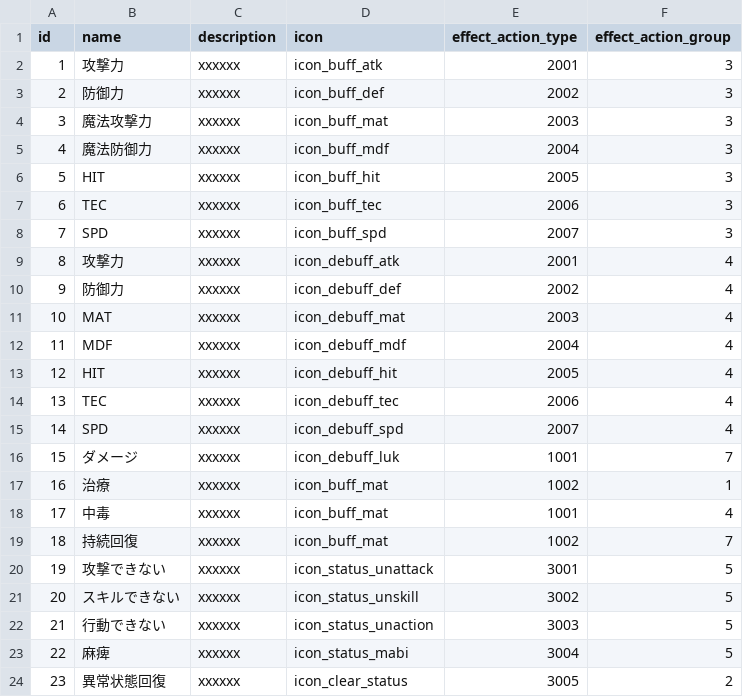
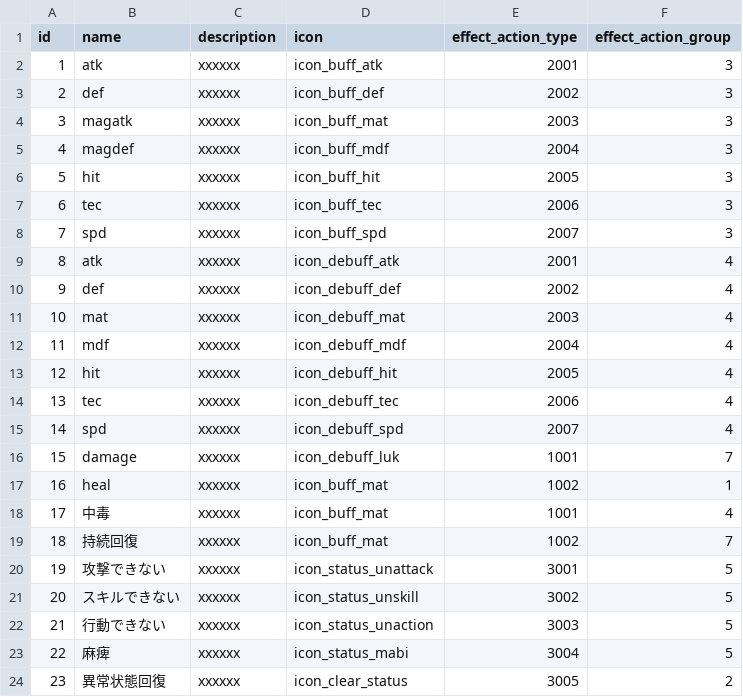
Before and after one commit to yingyugang/mmorpg_client, a CSV file: Assets/Resources/CSV/m_skill_effect_base.csv, drawn as a sheet; only a part is shown.

```diff
--- a/Assets/Resources/CSV/m_skill_effect_base.csv
+++ b/Assets/Resources/CSV/m_skill_effect_base.csv
@@ -1,18 +1,18 @@
 id,name,description,icon,effect_action_type,effect_action_group
-1,攻撃力,xxxxxx,icon_buff_atk,2001,3
-2,防御力,xxxxxx,icon_buff_def,2002,3
-3,魔法攻撃力,xxxxxx,icon_buff_mat,2003,3
-4,魔法防御力,xxxxxx,icon_buff_mdf,2004,3
-5,HIT,xxxxxx,icon_buff_hit,2005,3
-6,TEC,xxxxxx,icon_buff_tec,2006,3
-7,SPD,xxxxxx,icon_buff_spd,2007,3
-8,攻撃力,xxxxxx,icon_debuff_atk,2001,4
-9,防御力,xxxxxx,icon_debuff_def,2002,4
-10,MAT,xxxxxx,icon_debuff_mat,2003,4
-11,MDF,xxxxxx,icon_debuff_mdf,2004,4
-12,HIT,xxxxxx,icon_debuff_hit,2005,4
-13,TEC,xxxxxx,icon_debuff_tec,2006,4
-14,SPD,xxxxxx,icon_debuff_spd,2007,4
-15,ダメージ,xxxxxx,icon_debuff_luk,1001,7
-16,治療,xxxxxx,icon_buff_mat,1002,1
+1,atk,xxxxxx,icon_buff_atk,2001,3
+2,def,xxxxxx,icon_buff_def,2002,3
+3,magatk,xxxxxx,icon_buff_mat,2003,3
+4,magdef,xxxxxx,icon_buff_mdf,2004,3
+5,hit,xxxxxx,icon_buff_hit,2005,3
+6,tec,xxxxxx,icon_buff_tec,2006,3
+7,spd,xxxxxx,icon_buff_spd,2007,3
+8,atk,xxxxxx,icon_debuff_atk,2001,4
+9,def,xxxxxx,icon_debuff_def,2002,4
+10,mat,xxxxxx,icon_debuff_mat,2003,4
+11,mdf,xxxxxx,icon_debuff_mdf,2004,4
+12,hit,xxxxxx,icon_debuff_hit,2005,4
+13,tec,xxxxxx,icon_debuff_tec,2006,4
+14,spd,xxxxxx,icon_debuff_spd,2007,4
+15,damage,xxxxxx,icon_debuff_luk,1001,7
+16,heal,xxxxxx,icon_buff_mat,1002,1
 17,中毒,xxxxxx,icon_buff_mat,1001,4
```
Also changed, not shown: Assets/Resources/CSV/m_unit_skill.csv, 2 other files.
